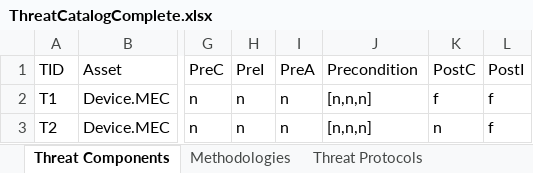
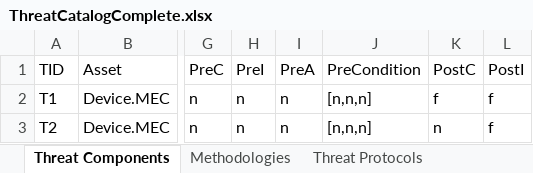
Before and after one commit to fefox97/AutomaticAttackPlanGenerator, an Excel workbook: apps/static/assets/dbs/ThreatCatalogComplete.xlsx, sheet Threat Components, drawn as a sheet; only a part is shown, gaps mark what is left out; values as stored, in another font and other column widths than the file's, no borders; conditional formats and table styles not drawn; the diff names each change by its address in the sheet, - before the commit and + after, or states it on an @@ line.

```diff
--- a/apps/static/assets/dbs/ThreatCatalogComplete.xlsx (sheet Threat Components)
+++ b/apps/static/assets/dbs/ThreatCatalogComplete.xlsx (sheet Threat Components)
-J1: Precondition
+J1: PreCondition
```
Also changed, not shown: other sheet tabs, 20 other files.
